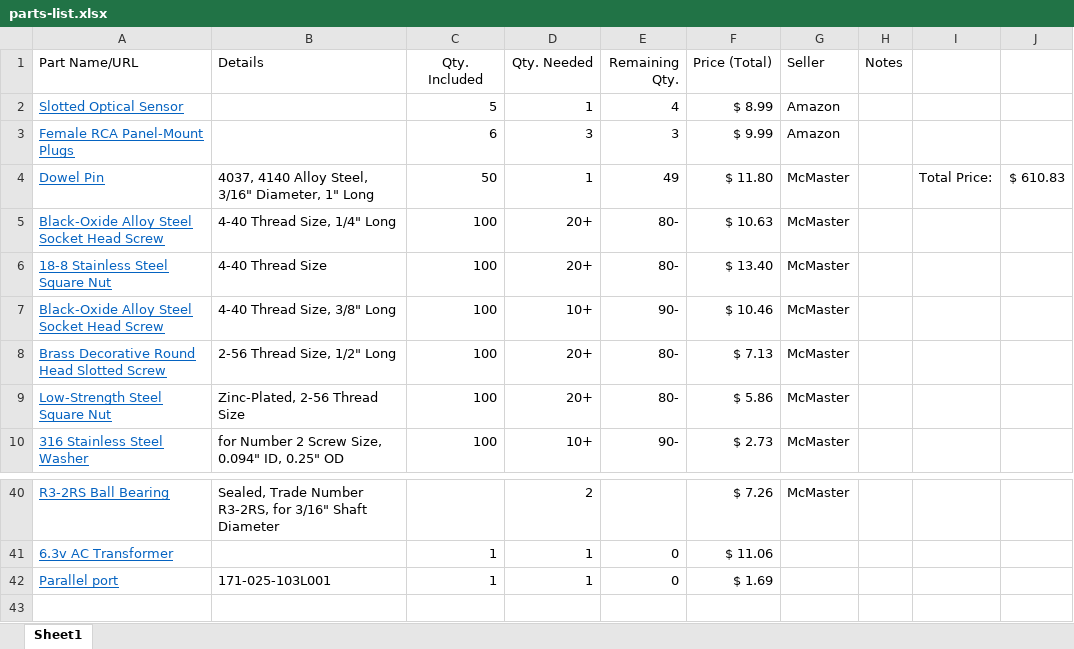
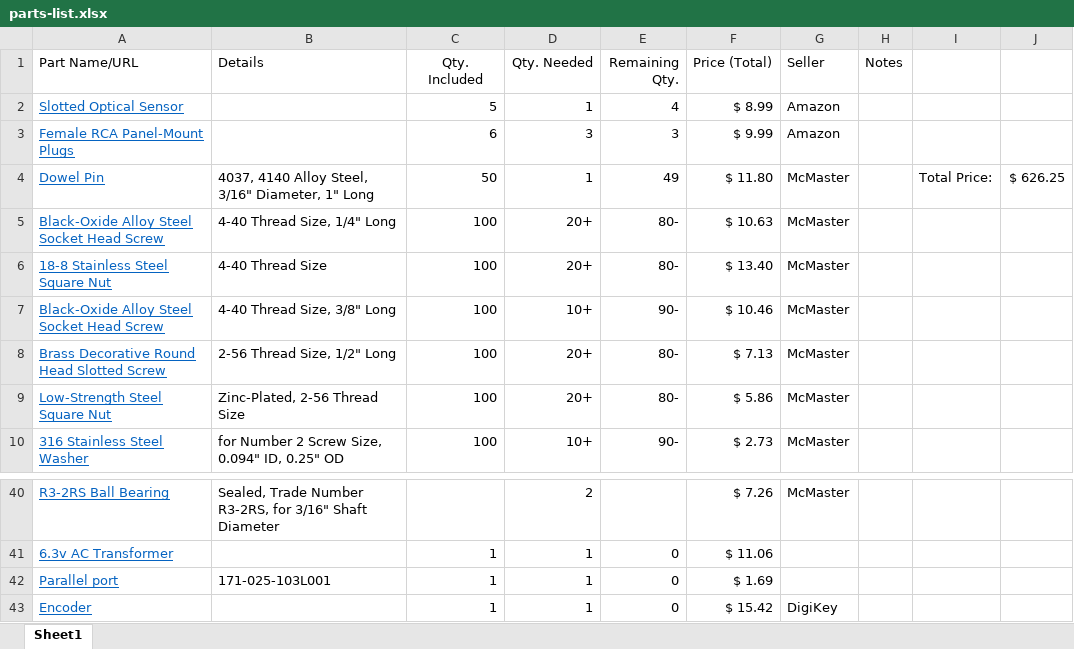
Before and after one commit to pdnelson/Automatic-Record-Player, an Excel workbook: parts-list.xlsx, sheet Sheet1, drawn as a sheet; only a part is shown, gaps mark what is left out; values as stored, in another font and other column widths than the file's, no borders; the diff names each change by its address in the sheet, - before the commit and + after, or states it on an @@ line.

Commit message:
Fit encoder on test setup - still need to transfer to movement hub

```diff
--- a/parts-list.xlsx (sheet Sheet1)
+++ b/parts-list.xlsx (sheet Sheet1)
-J4: $ 610.83
+J4: $ 626.25
+row 43: Encoder |  | 1 | 1 | 0 | $ 15.42 | DigiKey
```
Also changed, not shown: 21 other files.
